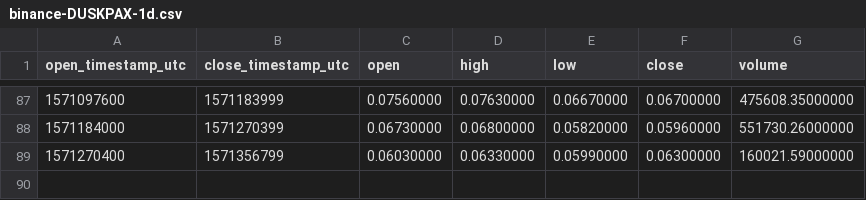
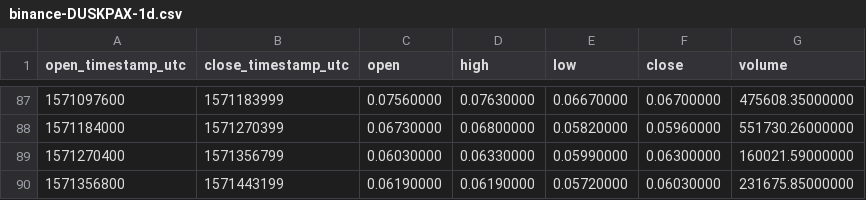
Before and after one commit to cryptobigbro/binance-DUSKPAX, a CSV file: binance-DUSKPAX-1d.csv, drawn as a sheet; only a part is shown, gaps mark what is left out.

```diff
--- a/binance-DUSKPAX-1d.csv
+++ b/binance-DUSKPAX-1d.csv
@@ -89 +89,2 @@ open_timestamp_utc,close_timestamp_utc,open,high,low,close,volume
 1571270400,1571356799,0.06030000,0.06330000,0.05990000,0.06300000,160021.59000000
+1571356800,1571443199,0.06190000,0.06190000,0.05720000,0.06030000,231675.85000000
```
Also changed, not shown: binance-DUSKPAX-1h.csv.
